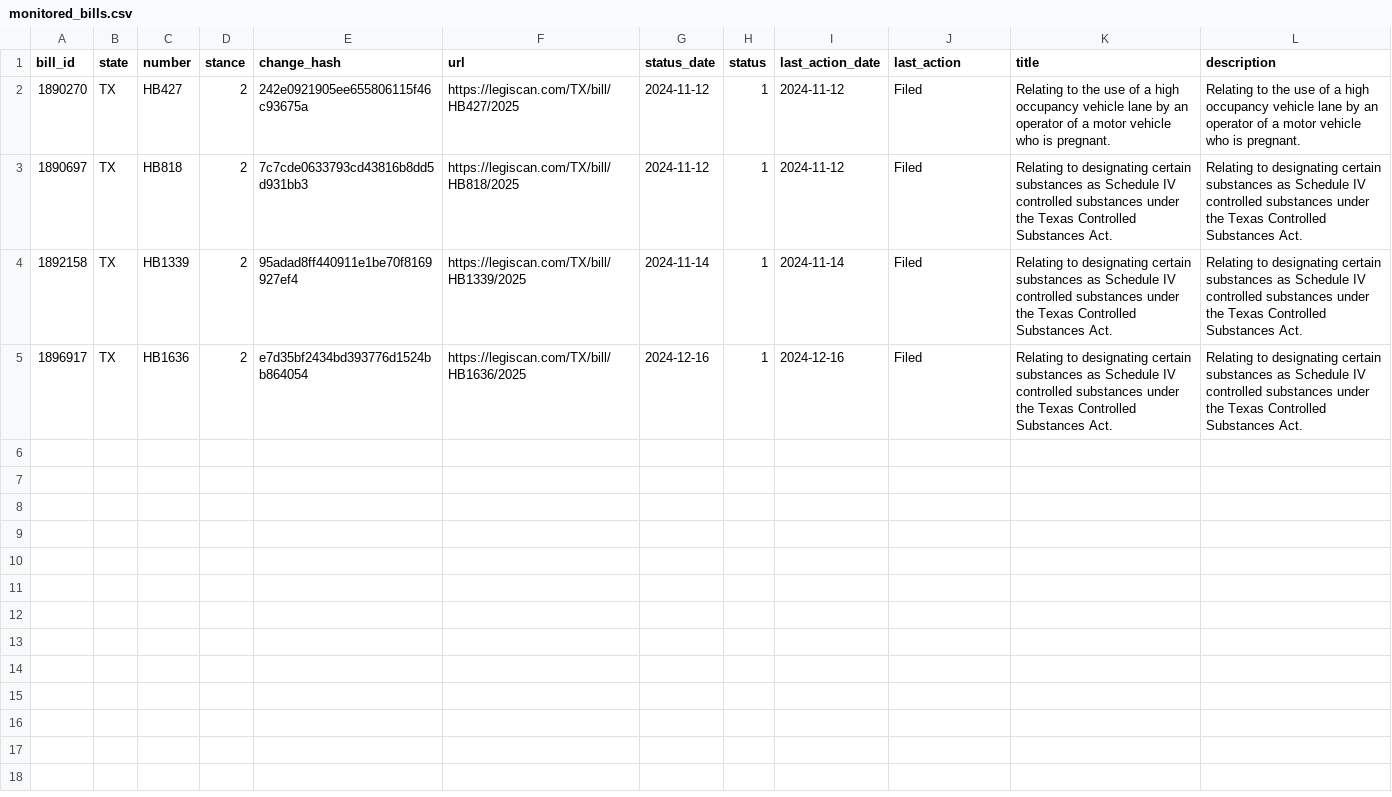
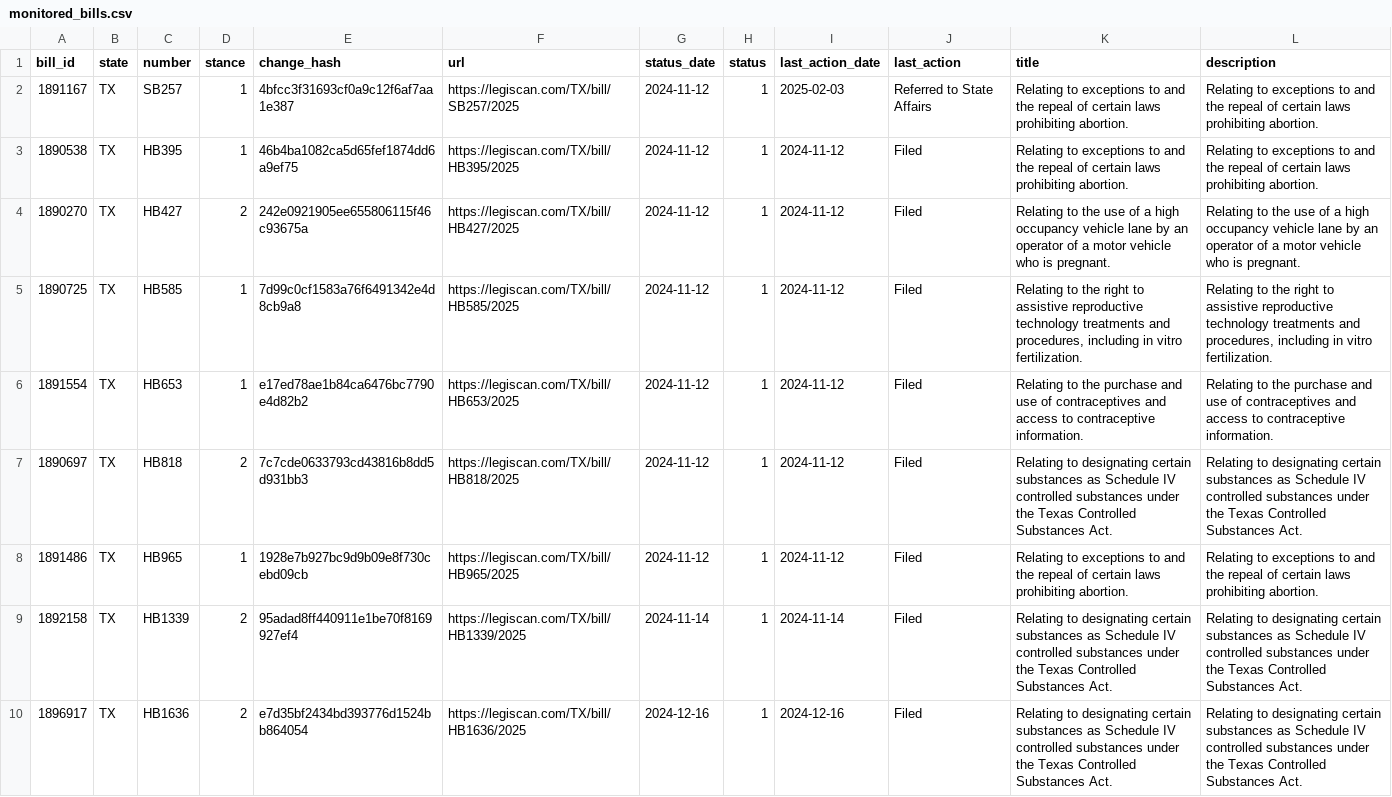
Before and after one commit to monimiller/texas_impact, a CSV file: sources/legiscan/monitored_bills.csv, drawn as a sheet.

Commit message:
chore: Update monitored bills

```diff
--- a/sources/legiscan/monitored_bills.csv
+++ b/sources/legiscan/monitored_bills.csv
@@ -1,4 +1,9 @@
 bill_id,state,number,stance,change_hash,url,status_date,status,last_action_date,last_action,title,description
+1891167,TX,SB257,1,4bfcc3f31693cf0a9c12f6af7aa1e387,https://legiscan.com/TX/bill/SB257/2025,2024-11-12,1,2025-02-03,Referred to State Affairs,Relating to exceptions to and the repeal of certain laws prohibiting abortion.,Relating to exceptions to and the repeal of certain laws prohibiting abortion.
+1890538,TX,HB395,1,46b4ba1082ca5d65fef1874dd6a9ef75,https://legiscan.com/TX/bill/HB395/2025,2024-11-12,1,2024-11-12,Filed,Relating to exceptions to and the repeal of certain laws prohibiting abortion.,Relating to exceptions to and the repeal of certain laws prohibiting abortion.
 1890270,TX,HB427,2,242e0921905ee655806115f46c93675a,https://legiscan.com/TX/bill/HB427/2025,2024-11-12,1,2024-11-12,Filed,Relating to the use of a high occupancy vehicle lane by an operator of a motor vehicle who is pregnant.,Relating to the use of a high occupancy vehicle lane by an operator of a motor vehicle who is pregnant.
+1890725,TX,HB585,1,7d99c0cf1583a76f6491342e4d8cb9a8,https://legiscan.com/TX/bill/HB585/2025,2024-11-12,1,2024-11-12,Filed,"Relating to the right to assistive reproductive technology treatments and procedures, including in vitro fertilization.","Relating to the right to assistive reproductive technology treatments and procedures, including in vitro fertilization."
+1891554,TX,HB653,1,e17ed78ae1b84ca6476bc7790e4d82b2,https://legiscan.com/TX/bill/HB653/2025,2024-11-12,1,2024-11-12,Filed,Relating to the purchase and use of contraceptives and access to contraceptive information.,Relating to the purchase and use of contraceptives and access to contraceptive information.
 1890697,TX,HB818,2,7c7cde0633793cd43816b8dd5d931bb3,https://legiscan.com/TX/bill/HB818/2025,2024-11-12,1,2024-11-12,Filed,Relating to designating certain substances as Schedule IV controlled substances under the Texas Controlled Substances Act.,Relating to designating certain substances as Schedule IV controlled substances under the Texas Controlled Substances Act.
+1891486,TX,HB965,1,1928e7b927bc9d9b09e8f730cebd09cb,https://legiscan.com/TX/bill/HB965/2025,2024-11-12,1,2024-11-12,Filed,Relating to exceptions to and the repeal of certain laws prohibiting abortion.,Relating to exceptions to and the repeal of certain laws prohibiting abortion.
 1892158,TX,HB1339,2,95adad8ff440911e1be70f8169927ef4,https://legiscan.com/TX/bill/HB1339/2025,2024-11-14,1,2024-11-14,Filed,Relating to designating certain substances as Schedule IV controlled substances under the Texas Controlled Substances Act.,Relating to designating certain substances as Schedule IV controlled substances under the Texas Controlled Substances Act.
```
